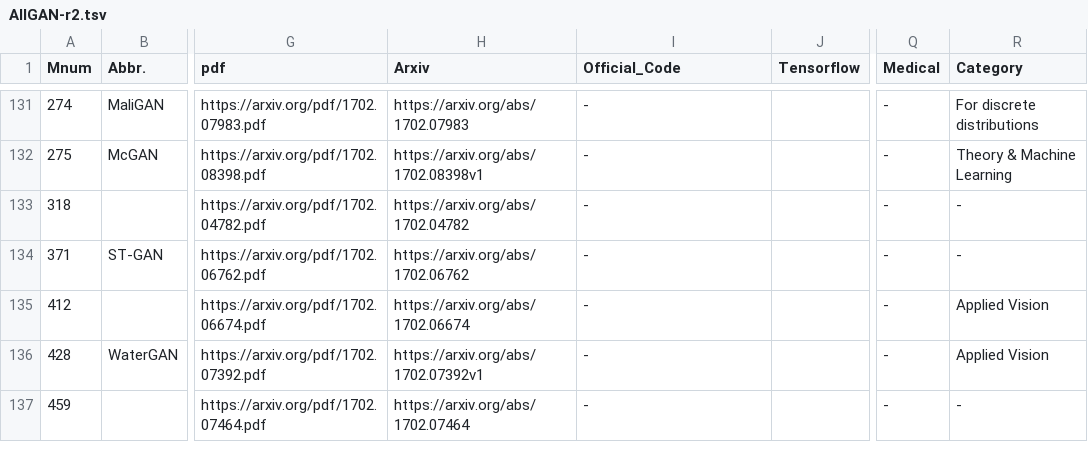
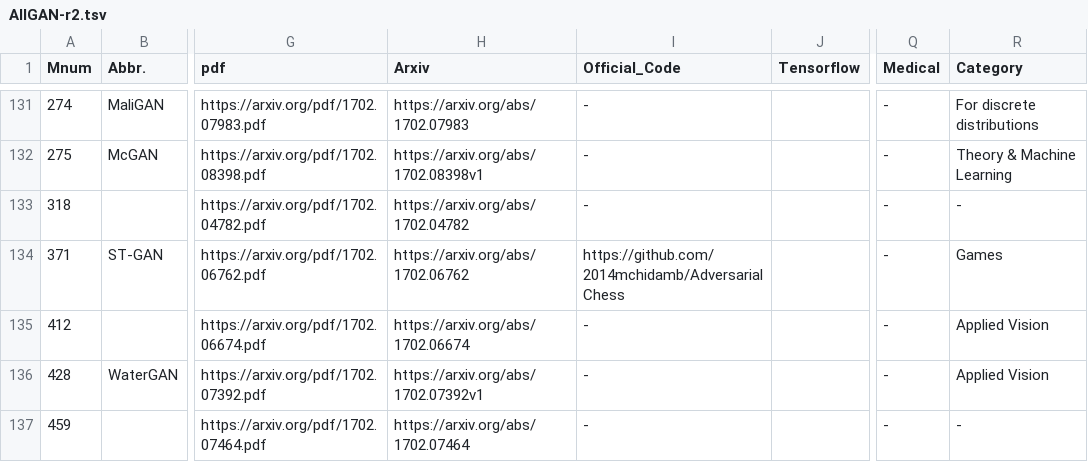
Before and after one commit to hollobit/All-About-the-GAN, a TSV file: AllGAN-r2.tsv, drawn as a sheet; only a part is shown, gaps mark what is left out; the diff covers the shown part only; the diff names each change by its address in the sheet, - before the commit and + after, or states it on an @@ line.

```diff
--- a/AllGAN-r2.tsv
+++ b/AllGAN-r2.tsv
-I134 (Official_Code): -
+I134 (Official_Code): https://github.com/2014mchidamb/AdversarialChess
-R134 (Category): -
+R134 (Category): Games
```
Also changed, not shown: 10 added rows, 1 removed row and 27 edited cells elsewhere in this file, 2 other files.
